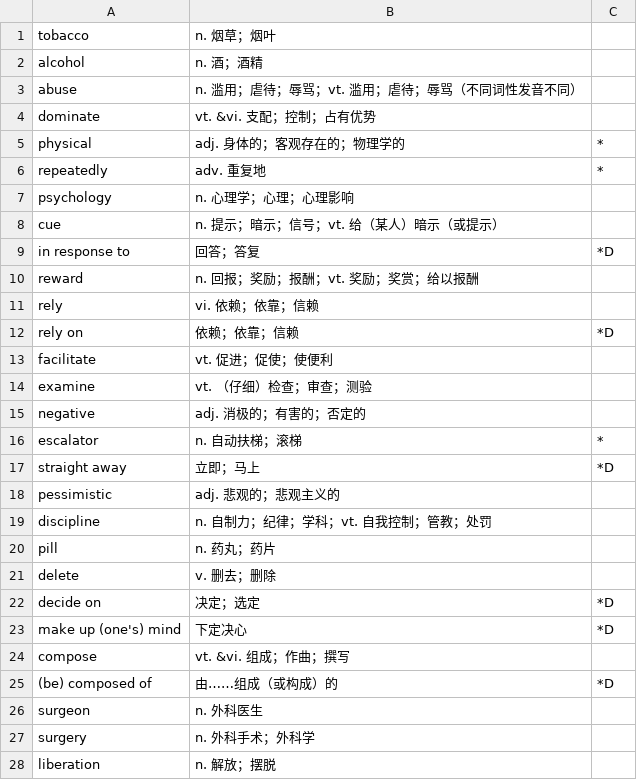
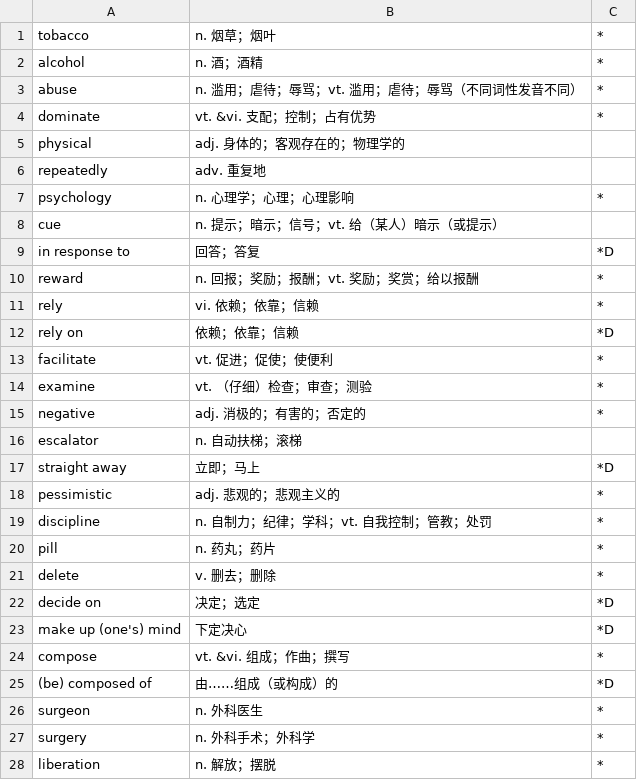
Before and after one commit to szdytom/abc-def, a CSV file: data/b6u2.CSV, drawn as a sheet; only a part is shown; the diff covers the shown part only.

```diff
--- a/data/b6u2.CSV
+++ b/data/b6u2.CSV
@@ -1,28 +1,28 @@
-tobacco,n. 烟草；烟叶,
-alcohol,n. 酒；酒精,
-abuse,n. 滥用；虐待；辱骂；vt. 滥用；虐待；辱骂（不同词性发音不同）,
-dominate,vt. &vi. 支配；控制；占有优势,
-physical,adj. 身体的；客观存在的；物理学的,*
-repeatedly,adv. 重复地,*
-psychology,n. 心理学；心理；心理影响,
+tobacco,n. 烟草；烟叶,*
+alcohol,n. 酒；酒精,*
+abuse,n. 滥用；虐待；辱骂；vt. 滥用；虐待；辱骂（不同词性发音不同）,*
+dominate,vt. &vi. 支配；控制；占有优势,*
+physical,adj. 身体的；客观存在的；物理学的,
+repeatedly,adv. 重复地,
+psychology,n. 心理学；心理；心理影响,*
 cue,n. 提示；暗示；信号；vt. 给（某人）暗示（或提示）,
 in response to,回答；答复,*D
-reward,n. 回报；奖励；报酬；vt. 奖励；奖赏；给以报酬,
-rely,vi. 依赖；依靠；信赖,
+reward,n. 回报；奖励；报酬；vt. 奖励；奖赏；给以报酬,*
+rely,vi. 依赖；依靠；信赖,*
 rely on,依赖；依靠；信赖,*D
-facilitate,vt. 促进；促使；使便利,
-examine,vt. （仔细）检查；审查；测验,
-negative,adj. 消极的；有害的；否定的,
-escalator,n. 自动扶梯；滚梯,*
+facilitate,vt. 促进；促使；使便利,*
+examine,vt. （仔细）检查；审查；测验,*
+negative,adj. 消极的；有害的；否定的,*
+escalator,n. 自动扶梯；滚梯,
 straight away,立即；马上,*D
-pessimistic,adj. 悲观的；悲观主义的,
-discipline,n. 自制力；纪律；学科；vt. 自我控制；管教；处罚,
-pill,n. 药丸；药片,
-delete,v. 删去；删除,
+pessimistic,adj. 悲观的；悲观主义的,*
+discipline,n. 自制力；纪律；学科；vt. 自我控制；管教；处罚,*
+pill,n. 药丸；药片,*
+delete,v. 删去；删除,*
 decide on,决定；选定,*D
 make up (one's) mind,下定决心,*D
-compose,vt. &vi. 组成；作曲；撰写,
+compose,vt. &vi. 组成；作曲；撰写,*
 (be) composed of,由……组成（或构成）的,*D
-surgeon,n. 外科医生,
-surgery,n. 外科手术；外科学,
-liberation,n. 解放；摆脱,
+surgeon,n. 外科医生,*
+surgery,n. 外科手术；外科学,*
+liberation,n. 解放；摆脱,*
```
Also changed, not shown: 26 edited cells elsewhere in this file, data/b6u1.CSV, data/b6u3.CSV, 2 other files.
